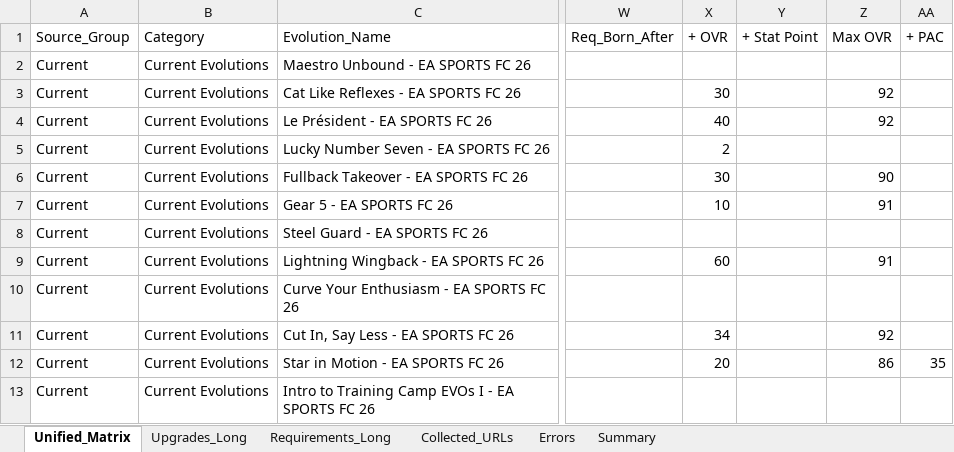
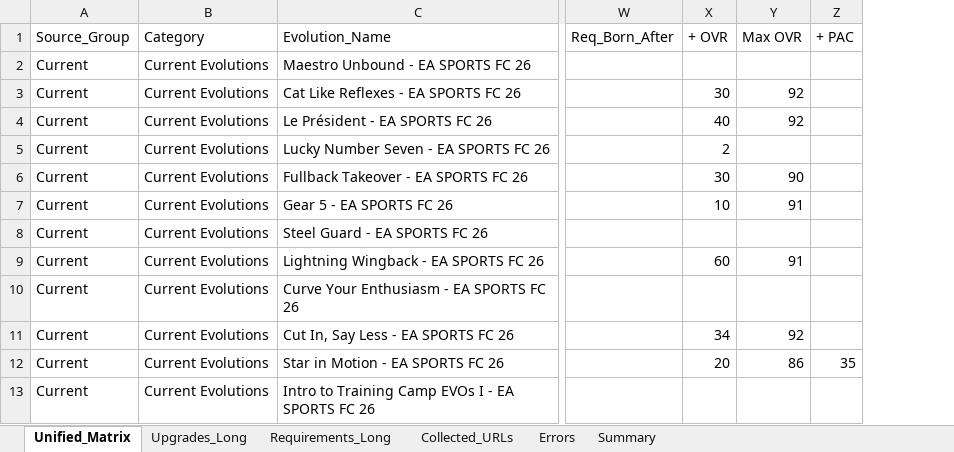
Before and after one commit to lemora87/futgg-objective-crawler, an Excel workbook: latest/evolutions_raw_latest.xlsx, sheet Unified_Matrix, drawn as a sheet; only a part is shown, gaps mark what is left out; values as stored, in another font and other column widths than the file's, no borders; the diff names each change by its address in the sheet, - before the commit and + after, or states it on an @@ line.

```diff
--- a/latest/evolutions_raw_latest.xlsx (sheet Unified_Matrix)
+++ b/latest/evolutions_raw_latest.xlsx (sheet Unified_Matrix)
-column Y (+ Stat Point), empty
```
Also changed, not shown: sheet Summary, latest/evolutions_analysis_latest.xlsx.
